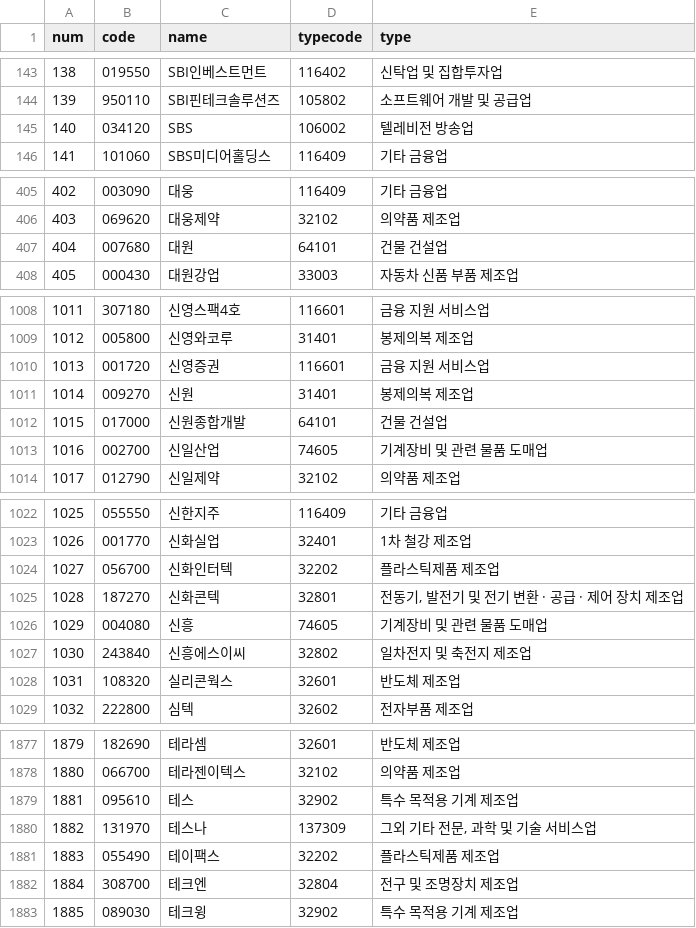
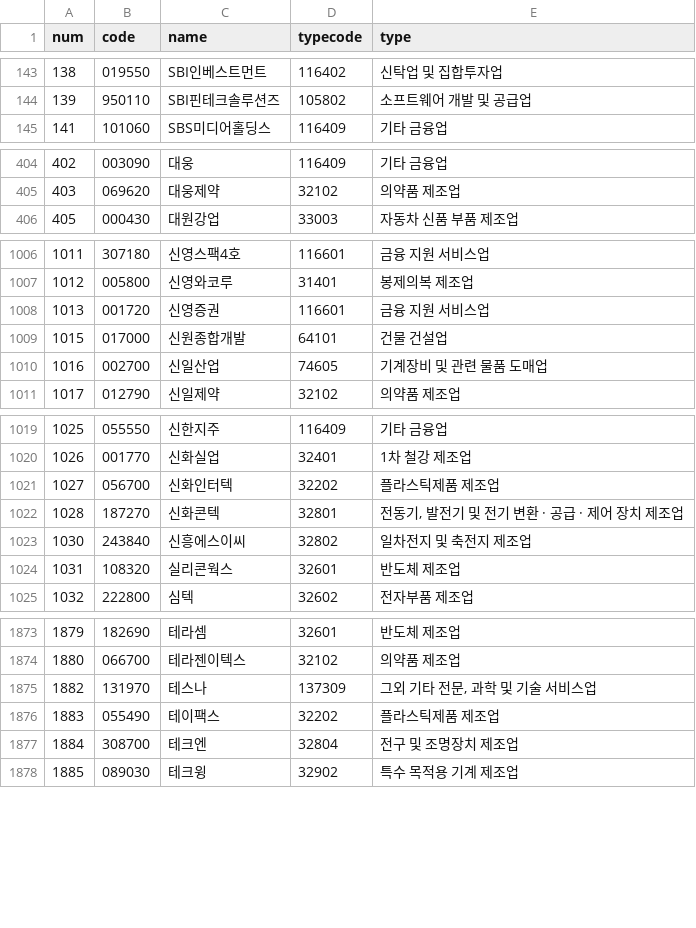
Before and after one commit to taes-k/stock_analysis, a CSV file: crawler/morpheme/listedCompanyList.csv, drawn as a sheet; only a part is shown, gaps mark what is left out.

```diff
--- a/crawler/morpheme/listedCompanyList.csv
+++ b/crawler/morpheme/listedCompanyList.csv
@@ -144,3 +144,2 @@ num,code,name,typecode,type
 139,950110,SBI핀테크솔루션즈,105802,소프트웨어 개발 및 공급업
-140,034120,SBS,106002,텔레비전 방송업
 141,101060,SBS미디어홀딩스,116409,기타 금융업
@@ -406,3 +405,2 @@ num,code,name,typecode,type
 403,069620,대웅제약,32102,의약품 제조업
-404,007680,대원,64101,건물 건설업
 405,000430,대원강업,33003,자동차 신품 부품 제조업
@@ -1010,3 +1008,2 @@ num,code,name,typecode,type
 1013,001720,신영증권,116601,금융 지원 서비스업
-1014,009270,신원,31401,봉제의복 제조업
 1015,017000,신원종합개발,64101,건물 건설업
@@ -1025,3 +1022,2 @@ num,code,name,typecode,type
 1028,187270,신화콘텍,32801,"전동기, 발전기 및 전기 변환 · 공급 · 제어 장치 제조업"
-1029,004080,신흥,74605,기계장비 및 관련 물품 도매업
 1030,243840,신흥에스이씨,32802,일차전지 및 축전지 제조업
@@ -1878,3 +1874,2 @@ num,code,name,typecode,type
 1880,066700,테라젠이텍스,32102,의약품 제조업
-1881,095610,테스,32902,특수 목적용 기계 제조업
 1882,131970,테스나,137309,"그외 기타 전문, 과학 및 기술 서비스업"
```
Also changed, not shown: crawler/morpheme/positiveTrainData.csv, 1 other file.
